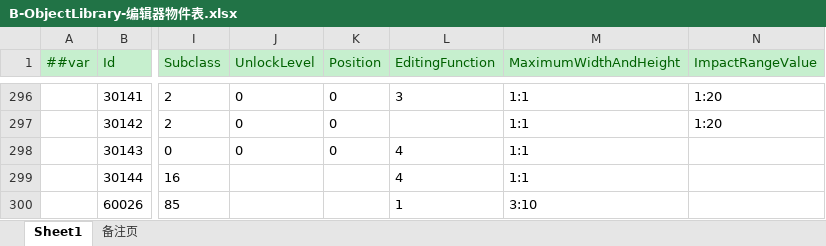
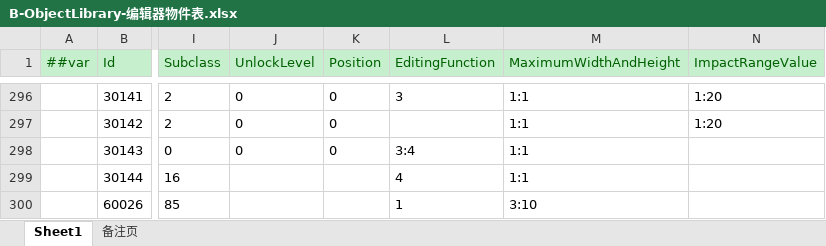
Before and after one commit to zjiang-create/-, an Excel workbook: 数值知识库-网页版GPT/源表/B-ObjectLibrary-编辑器物件表.xlsx, sheet Sheet1, drawn as a sheet; only a part is shown, gaps mark what is left out; values as stored, in another font and other column widths than the file's, no borders; the diff names each change by its address in the sheet, - before the commit and + after, or states it on an @@ line.

```diff
--- a/数值知识库-网页版GPT/源表/B-ObjectLibrary-编辑器物件表.xlsx (sheet Sheet1)
+++ b/数值知识库-网页版GPT/源表/B-ObjectLibrary-编辑器物件表.xlsx (sheet Sheet1)
-L298 (EditingFunction): 4
+L298 (EditingFunction): 3:4
```
Also changed, not shown: 数值知识库-网页版GPT/源表/W-TextTranslation-文本翻译表.xlsx, 数值知识库-网页版GPT/源表/X-systemConfiguration-系统配置表.xlsx, 2 other files.
